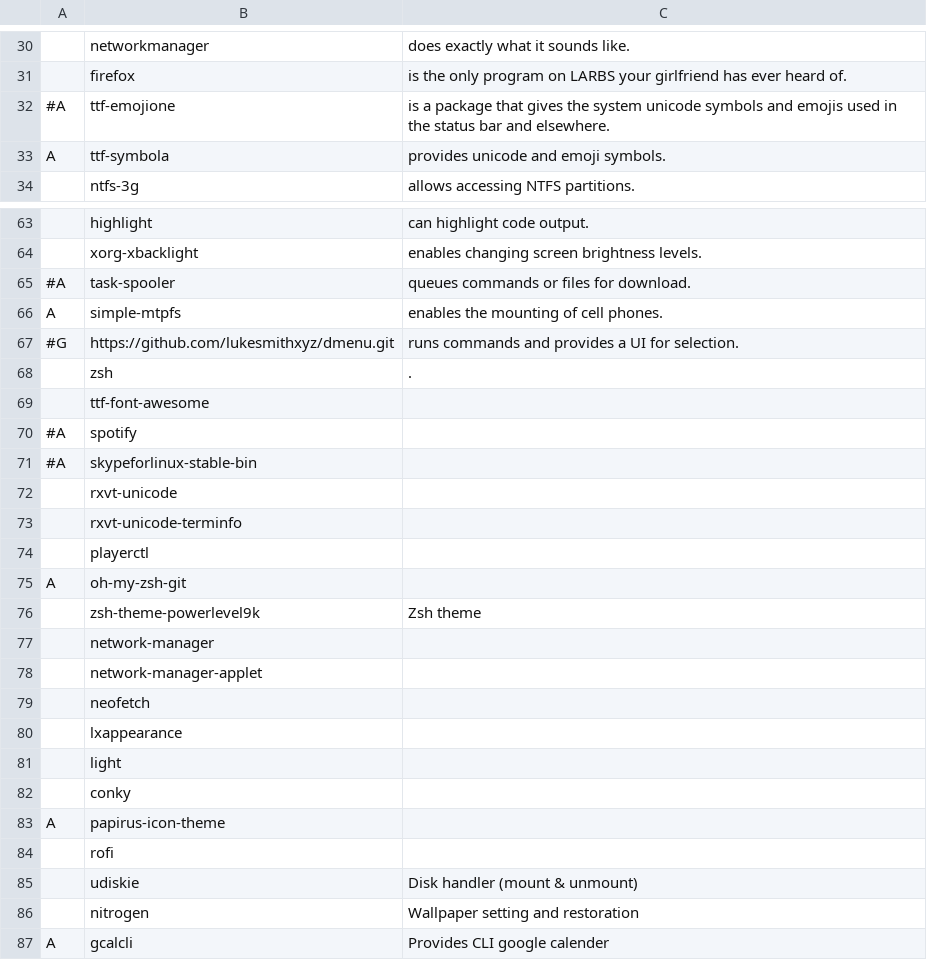
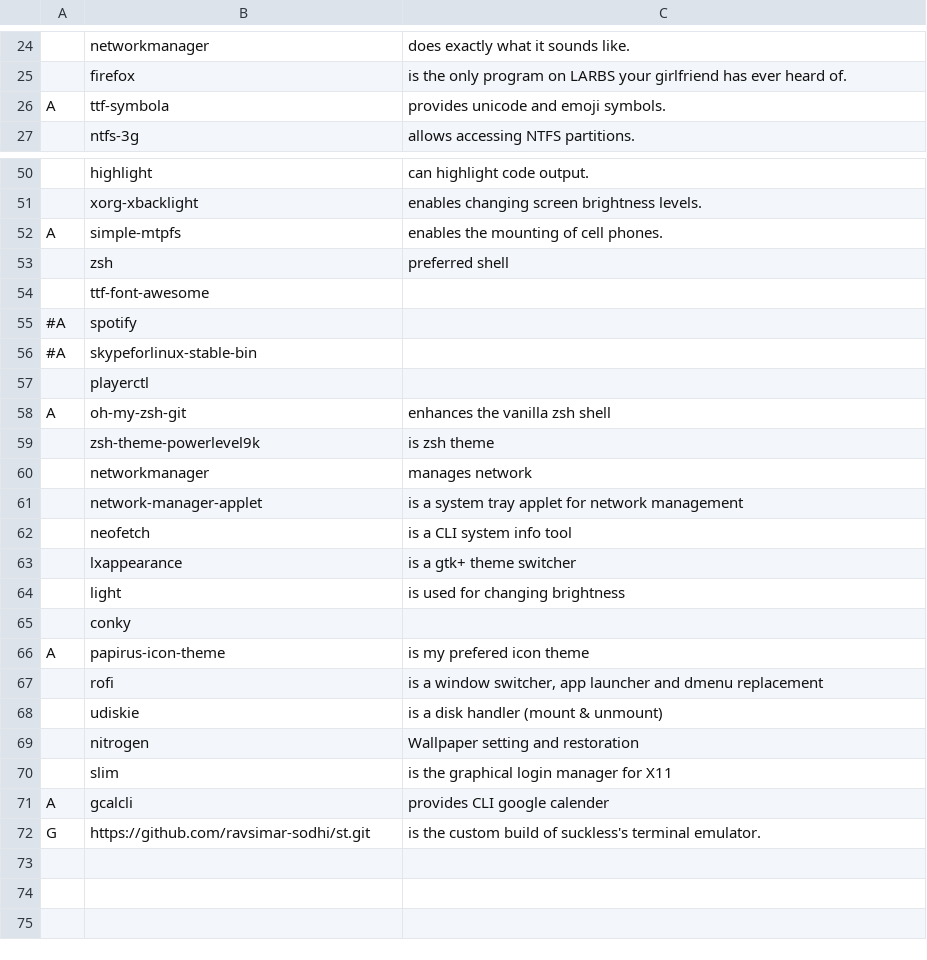
Before and after one commit to ravsimar-sodhi/LARBS, a CSV file: progs.csv, drawn as a sheet; only a part is shown, gaps mark what is left out; removed rows and columns are numbered as before the commit, all else as after; the diff covers the shown part only; the diff names each change by its address in the sheet, - before the commit and + after, or states it on an @@ line.

```diff
--- a/progs.csv
+++ b/progs.csv
-row 32: #A | ttf-emojione | is a package that gives the system unicode symbols and emojis used in the status bar and elsewhere.
-row 65: #A | task-spooler | queues commands or files for download.
-row 67: #G | https://github.com/lukesmithxyz/dmenu.git | runs commands and provides a UI for selection.
-C53: .
+C53: preferred shell
-row 72:  | rxvt-unicode
-row 73:  | rxvt-unicode-terminfo
-C58: (empty)
+C58: enhances the vanilla zsh shell
-C59: Zsh theme
+C59: is zsh theme
-row 77:  | network-manager
+row 60:  | networkmanager | manages network
-C61: (empty)
+C61: is a system tray applet for network management
-C62: (empty)
+C62: is a CLI system info tool
-C63: (empty)
+C63: is a gtk+ theme switcher
-C64: (empty)
+C64: is used for changing brightness
-C66: (empty)
+C66: is my prefered icon theme
-C67: (empty)
+C67: is a window switcher, app launcher and dmenu replacement
-C68: Disk handler (mount & unmount)
+C68: is a disk handler (mount & unmount)
+row 70:  | slim | is the graphical login manager for X11
-C71: Provides CLI google calender
+C71: provides CLI google calender
+row 72: G | https://github.com/ravsimar-sodhi/st.git | is the custom build of suckless's terminal emulator.
```
Also changed, not shown: 12 removed rows elsewhere in this file, 9 other files.
